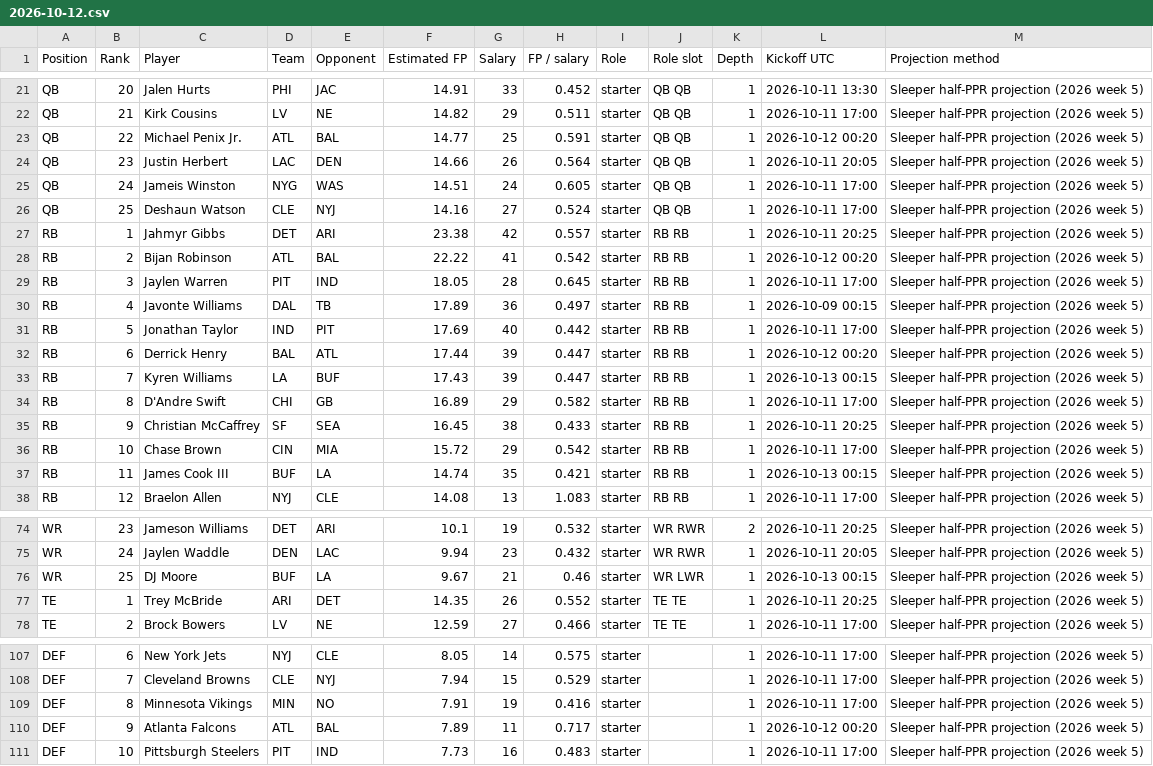
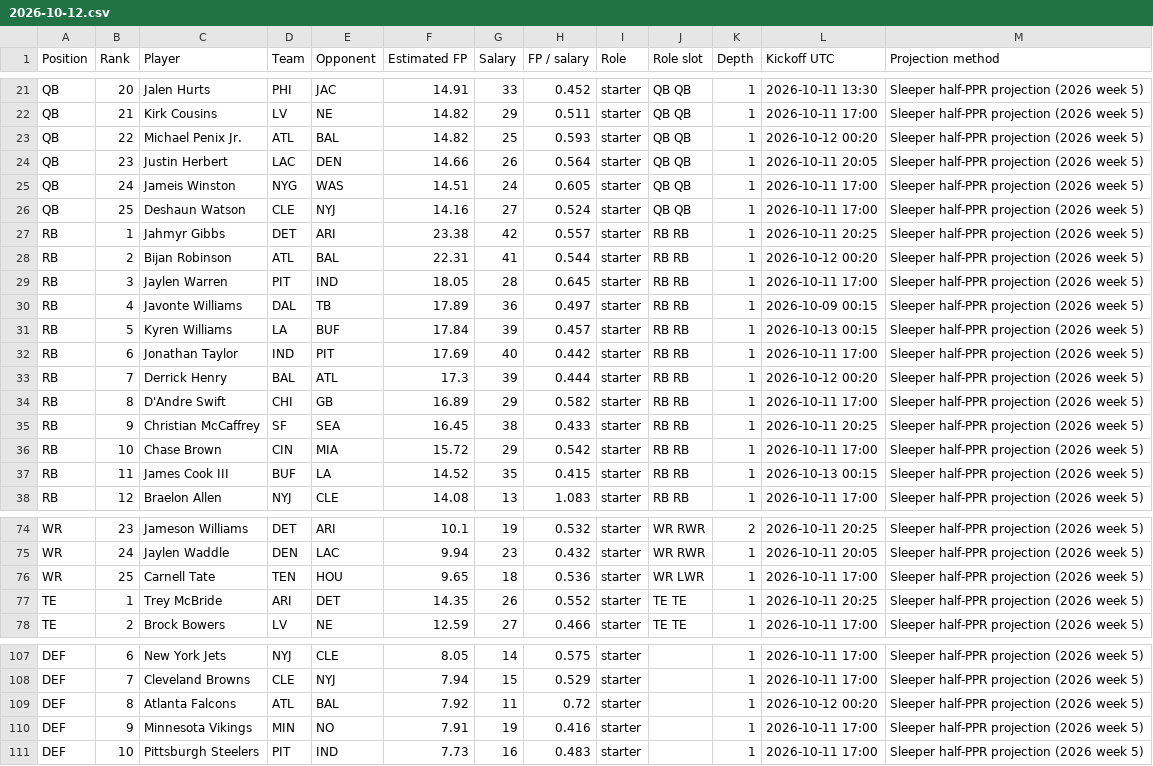
Before and after one commit to Dave356w/-nfl-top25-rankings, a CSV file: site/data/history/2026-10-12.csv, drawn as a sheet; only a part is shown, gaps mark what is left out; the diff covers the shown part only.

```diff
--- a/site/data/history/2026-10-12.csv
+++ b/site/data/history/2026-10-12.csv
@@ -22,3 +22,3 @@ QB,20,Jalen Hurts,PHI,JAC,14.91,33,0.452,starter,QB QB,1,2026-10-11 13:30,Sleepe
 QB,21,Kirk Cousins,LV,NE,14.82,29,0.511,starter,QB QB,1,2026-10-11 17:00,Sleeper half-PPR projection (2026 week 5)
-QB,22,Michael Penix Jr.,ATL,BAL,14.77,25,0.591,starter,QB QB,1,2026-10-12 00:20,Sleeper half-PPR projection (2026 week 5)
+QB,22,Michael Penix Jr.,ATL,BAL,14.82,25,0.593,starter,QB QB,1,2026-10-12 00:20,Sleeper half-PPR projection (2026 week 5)
 QB,23,Justin Herbert,LAC,DEN,14.66,26,0.564,starter,QB QB,1,2026-10-11 20:05,Sleeper half-PPR projection (2026 week 5)
@@ -27,8 +27,8 @@ QB,25,Deshaun Watson,CLE,NYJ,14.16,27,0.524,starter,QB QB,1,2026-10-11 17:00,Sle
 RB,1,Jahmyr Gibbs,DET,ARI,23.38,42,0.557,starter,RB RB,1,2026-10-11 20:25,Sleeper half-PPR projection (2026 week 5)
-RB,2,Bijan Robinson,ATL,BAL,22.22,41,0.542,starter,RB RB,1,2026-10-12 00:20,Sleeper half-PPR projection (2026 week 5)
+RB,2,Bijan Robinson,ATL,BAL,22.31,41,0.544,starter,RB RB,1,2026-10-12 00:20,Sleeper half-PPR projection (2026 week 5)
 RB,3,Jaylen Warren,PIT,IND,18.05,28,0.645,starter,RB RB,1,2026-10-11 17:00,Sleeper half-PPR projection (2026 week 5)
 RB,4,Javonte Williams,DAL,TB,17.89,36,0.497,starter,RB RB,1,2026-10-09 00:15,Sleeper half-PPR projection (2026 week 5)
-RB,5,Jonathan Taylor,IND,PIT,17.69,40,0.442,starter,RB RB,1,2026-10-11 17:00,Sleeper half-PPR projection (2026 week 5)
-RB,6,Derrick Henry,BAL,ATL,17.44,39,0.447,starter,RB RB,1,2026-10-12 00:20,Sleeper half-PPR projection (2026 week 5)
-RB,7,Kyren Williams,LA,BUF,17.43,39,0.447,starter,RB RB,1,2026-10-13 00:15,Sleeper half-PPR projection (2026 week 5)
+RB,5,Kyren Williams,LA,BUF,17.84,39,0.457,starter,RB RB,1,2026-10-13 00:15,Sleeper half-PPR projection (2026 week 5)
+RB,6,Jonathan Taylor,IND,PIT,17.69,40,0.442,starter,RB RB,1,2026-10-11 17:00,Sleeper half-PPR projection (2026 week 5)
+RB,7,Derrick Henry,BAL,ATL,17.3,39,0.444,starter,RB RB,1,2026-10-12 00:20,Sleeper half-PPR projection (2026 week 5)
 RB,8,D'Andre Swift,CHI,GB,16.89,29,0.582,starter,RB RB,1,2026-10-11 17:00,Sleeper half-PPR projection (2026 week 5)
@@ -36,3 +36,3 @@ RB,9,Christian McCaffrey,SF,SEA,16.45,38,0.433,starter,RB RB,1,2026-10-11 20:25,
 RB,10,Chase Brown,CIN,MIA,15.72,29,0.542,starter,RB RB,1,2026-10-11 17:00,Sleeper half-PPR projection (2026 week 5)
-RB,11,James Cook III,BUF,LA,14.74,35,0.421,starter,RB RB,1,2026-10-13 00:15,Sleeper half-PPR projection (2026 week 5)
+RB,11,James Cook III,BUF,LA,14.52,35,0.415,starter,RB RB,1,2026-10-13 00:15,Sleeper half-PPR projection (2026 week 5)
 RB,12,Braelon Allen,NYJ,CLE,14.08,13,1.083,starter,RB RB,1,2026-10-11 17:00,Sleeper half-PPR projection (2026 week 5)
@@ -75,3 +75,3 @@ WR,23,Jameson Williams,DET,ARI,10.1,19,0.532,starter,WR RWR,2,2026-10-11 20:25,S
 WR,24,Jaylen Waddle,DEN,LAC,9.94,23,0.432,starter,WR RWR,1,2026-10-11 20:05,Sleeper half-PPR projection (2026 week 5)
-WR,25,DJ Moore,BUF,LA,9.67,21,0.46,starter,WR LWR,1,2026-10-13 00:15,Sleeper half-PPR projection (2026 week 5)
+WR,25,Carnell Tate,TEN,HOU,9.65,18,0.536,starter,WR LWR,1,2026-10-11 17:00,Sleeper half-PPR projection (2026 week 5)
 TE,1,Trey McBride,ARI,DET,14.35,26,0.552,starter,TE TE,1,2026-10-11 20:25,Sleeper half-PPR projection (2026 week 5)
@@ -108,4 +108,4 @@ DEF,6,New York Jets,NYJ,CLE,8.05,14,0.575,starter,,1,2026-10-11 17:00,Sleeper ha
 DEF,7,Cleveland Browns,CLE,NYJ,7.94,15,0.529,starter,,1,2026-10-11 17:00,Sleeper half-PPR projection (2026 week 5)
-DEF,8,Minnesota Vikings,MIN,NO,7.91,19,0.416,starter,,1,2026-10-11 17:00,Sleeper half-PPR projection (2026 week 5)
-DEF,9,Atlanta Falcons,ATL,BAL,7.89,11,0.717,starter,,1,2026-10-12 00:20,Sleeper half-PPR projection (2026 week 5)
+DEF,8,Atlanta Falcons,ATL,BAL,7.92,11,0.72,starter,,1,2026-10-12 00:20,Sleeper half-PPR projection (2026 week 5)
+DEF,9,Minnesota Vikings,MIN,NO,7.91,19,0.416,starter,,1,2026-10-11 17:00,Sleeper half-PPR projection (2026 week 5)
 DEF,10,Pittsburgh Steelers,PIT,IND,7.73,16,0.483,starter,,1,2026-10-11 17:00,Sleeper half-PPR projection (2026 week 5)
```
Also changed, not shown: 4 added rows, 4 removed rows and 18 edited cells elsewhere in this file, site/data/latest.csv, site/data/lineup/history/2026-10-12.csv, 26 other files.
